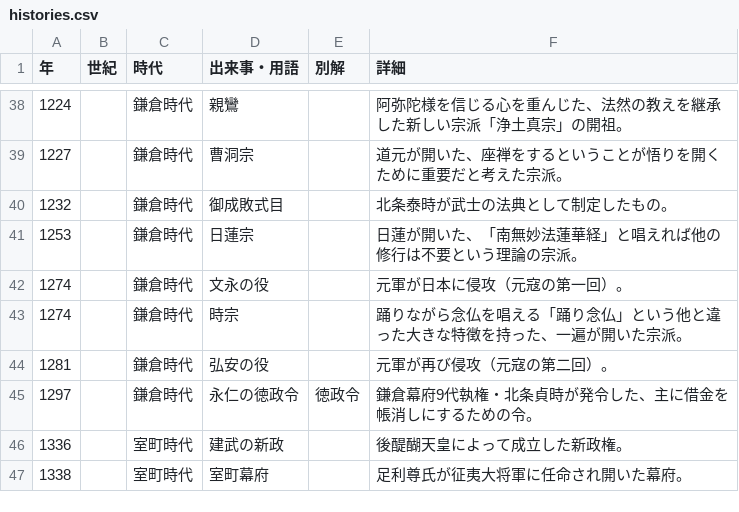
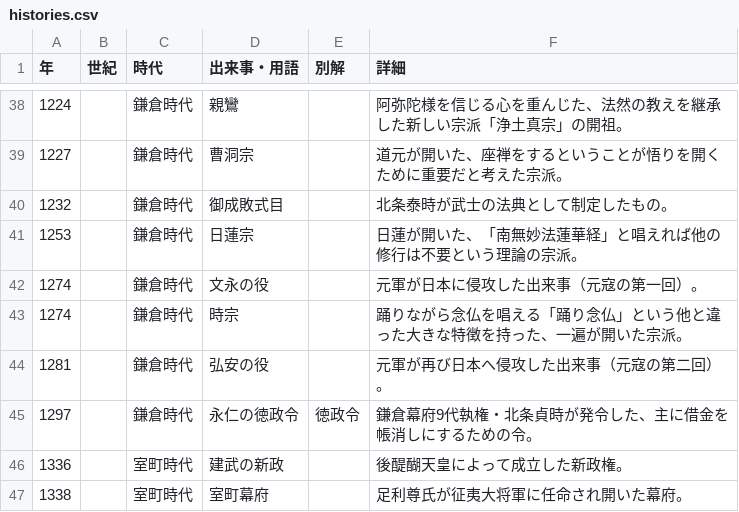
Before and after one commit to kurogee/wordlearning.github.io, a CSV file: history/model/histories.csv, drawn as a sheet; only a part is shown, gaps mark what is left out; the diff covers the shown part only.

```diff
--- a/history/model/histories.csv
+++ b/history/model/histories.csv
@@ -41,5 +41,5 @@
 1253,,鎌倉時代,日蓮宗,,日蓮が開いた、「南無妙法蓮華経」と唱えれば他の修行は不要という理論の宗派。
-1274,,鎌倉時代,文永の役,,元軍が日本に侵攻（元寇の第一回）。
+1274,,鎌倉時代,文永の役,,元軍が日本に侵攻した出来事（元寇の第一回）。
 1274,,鎌倉時代,時宗,,踊りながら念仏を唱える「踊り念仏」という他と違った大きな特徴を持った、一遍が開いた宗派。
-1281,,鎌倉時代,弘安の役,,元軍が再び侵攻（元寇の第二回）。
+1281,,鎌倉時代,弘安の役,,元軍が再び日本へ侵攻した出来事（元寇の第二回）。
 1297,,鎌倉時代,永仁の徳政令,徳政令,鎌倉幕府9代執権・北条貞時が発令した、主に借金を帳消しにするための令。
```
Also changed, not shown: 7 added rows and 2 edited cells elsewhere in this file, 1 other file.
